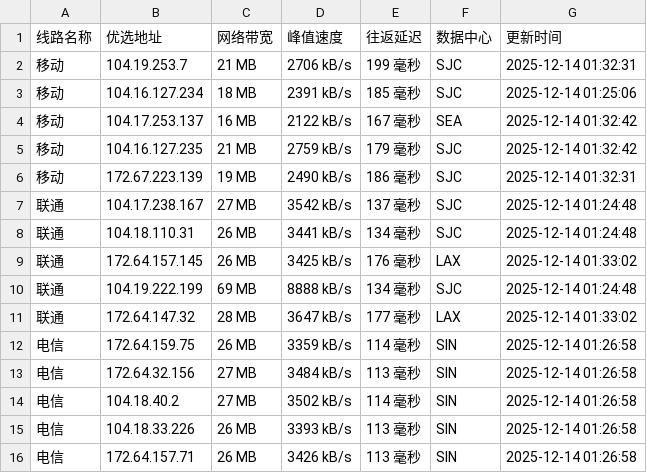
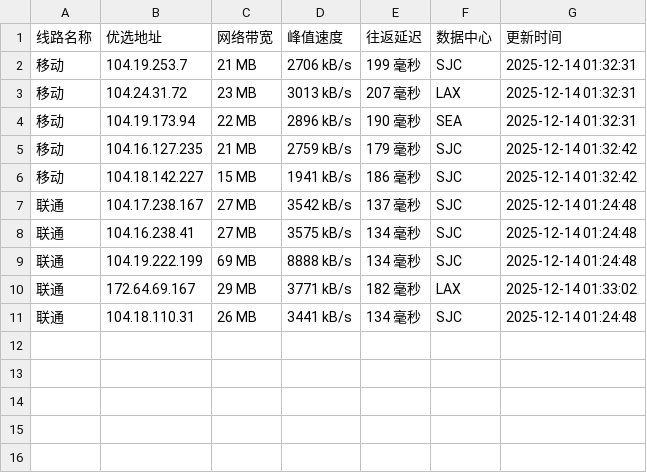
Before and after one commit to CF-IP/cf-ip.github.io, a TSV file: data/wetest_cloudflare_v4.tsv, drawn as a sheet.

```diff
--- a/data/wetest_cloudflare_v4.tsv
+++ b/data/wetest_cloudflare_v4.tsv
@@ -2,15 +2,10 @@
 移动	104.19.253.7	21 MB	2706 kB/s	199 毫秒	SJC	2025-12-14 01:32:31
-移动	104.16.127.234	18 MB	2391 kB/s	185 毫秒	SJC	2025-12-14 01:25:06
-移动	104.17.253.137	16 MB	2122 kB/s	167 毫秒	SEA	2025-12-14 01:32:42
+移动	104.24.31.72	23 MB	3013 kB/s	207 毫秒	LAX	2025-12-14 01:32:31
+移动	104.19.173.94	22 MB	2896 kB/s	190 毫秒	SEA	2025-12-14 01:32:31
 移动	104.16.127.235	21 MB	2759 kB/s	179 毫秒	SJC	2025-12-14 01:32:42
-移动	172.67.223.139	19 MB	2490 kB/s	186 毫秒	SJC	2025-12-14 01:32:31
+移动	104.18.142.227	15 MB	1941 kB/s	186 毫秒	SJC	2025-12-14 01:32:42
 联通	104.17.238.167	27 MB	3542 kB/s	137 毫秒	SJC	2025-12-14 01:24:48
+联通	104.16.238.41	27 MB	3575 kB/s	134 毫秒	SJC	2025-12-14 01:24:48
+联通	104.19.222.199	69 MB	8888 kB/s	134 毫秒	SJC	2025-12-14 01:24:48
+联通	172.64.69.167	29 MB	3771 kB/s	182 毫秒	LAX	2025-12-14 01:33:02
 联通	104.18.110.31	26 MB	3441 kB/s	134 毫秒	SJC	2025-12-14 01:24:48
-联通	172.64.157.145	26 MB	3425 kB/s	176 毫秒	LAX	2025-12-14 01:33:02
-联通	104.19.222.199	69 MB	8888 kB/s	134 毫秒	SJC	2025-12-14 01:24:48
-联通	172.64.147.32	28 MB	3647 kB/s	177 毫秒	LAX	2025-12-14 01:33:02
-电信	172.64.159.75	26 MB	3359 kB/s	114 毫秒	SIN	2025-12-14 01:26:58
-电信	172.64.32.156	27 MB	3484 kB/s	113 毫秒	SIN	2025-12-14 01:26:58
-电信	104.18.40.2	27 MB	3502 kB/s	114 毫秒	SIN	2025-12-14 01:26:58
-电信	104.18.33.226	26 MB	3393 kB/s	113 毫秒	SIN	2025-12-14 01:26:58
-电信	172.64.157.71	26 MB	3426 kB/s	113 毫秒	SIN	2025-12-14 01:26:58
```
Also changed, not shown: data/api_uouin_com.tsv, data/wetest_cloudflare_v6.tsv, 4 other files.
